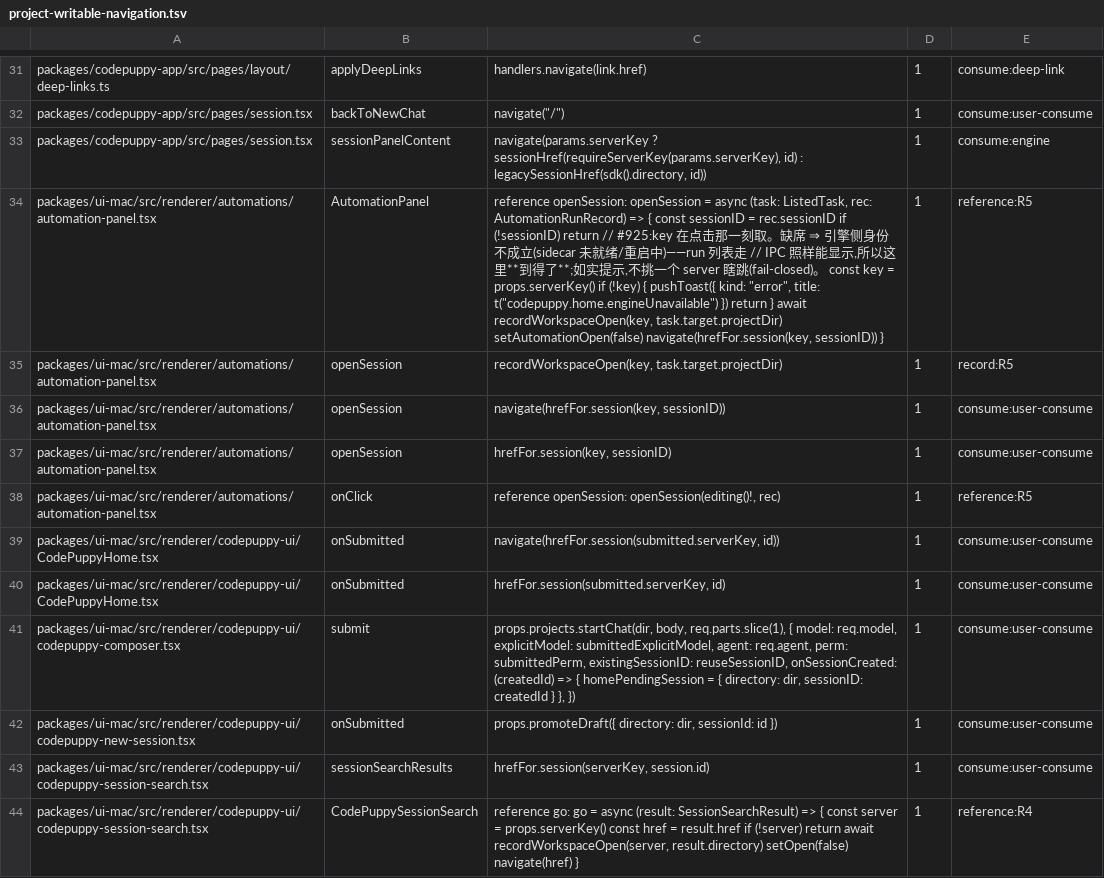
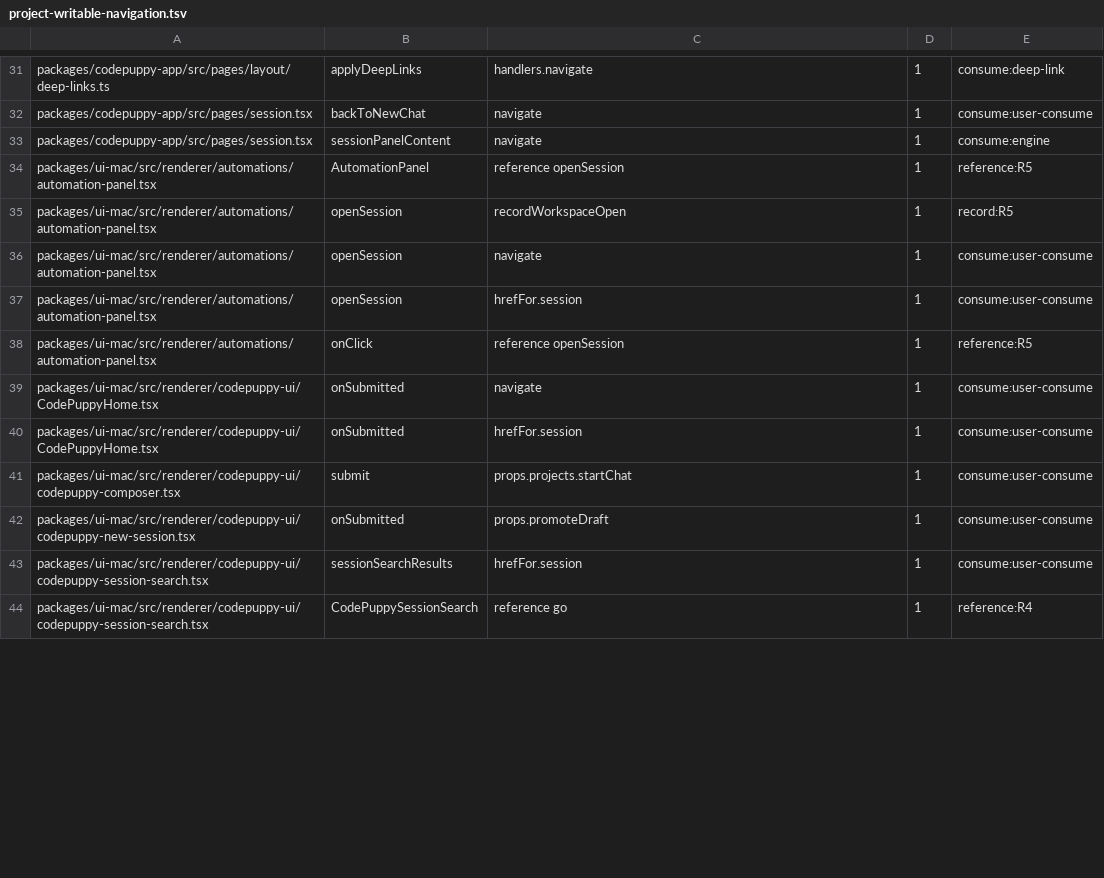
Before and after one commit to impharaon/alpha-code, a TSV file: scripts/project-writable-navigation.tsv, drawn as a sheet; only a part is shown, gaps mark what is left out; the diff covers the shown part only; the diff names each change by its address in the sheet, - before the commit and + after, or states it on an @@ line.

Commit message:
fix(ui-mac): align startup eligibility and injection evidence

```diff
--- a/scripts/project-writable-navigation.tsv
+++ b/scripts/project-writable-navigation.tsv
-C31: handlers.navigate(link.href)
+C31: handlers.navigate
-C32: navigate("/")
+C32: navigate
-C33: navigate(params.serverKey ? sessionHref(requireServerKey(params.serverKey), id) : legacySessionHref(sdk().directory, id))
+C33: navigate
-C34: reference openSession: openSession = async (task: ListedTask, rec: AutomationRunRecord) => { const sessionID = rec.sessionID if (!sessionID) return // #925:key 在点击那一刻取。缺席 ⇒ 引擎侧身份不成立(sidecar 未就绪/重启中)——run 列表走 // IPC 照样能显示,所以这里**到得了**;如实提示,不挑一个 server 瞎跳(fail-closed)。 const key = props.serverKey() if (!key) { pushToast({ kind: "error", title: t("codepuppy.home.engineUnavailable") }) return } await recordWorkspaceOpen(key, task.target.projectDir) setAutomationOpen(false) navigate(hrefFor.session(key, sessionID)) }
+C34: reference openSession
-C35: recordWorkspaceOpen(key, task.target.projectDir)
+C35: recordWorkspaceOpen
-C36: navigate(hrefFor.session(key, sessionID))
+C36: navigate
-C37: hrefFor.session(key, sessionID)
+C37: hrefFor.session
-C38: reference openSession: openSession(editing()!, rec)
+C38: reference openSession
-C39: navigate(hrefFor.session(submitted.serverKey, id))
+C39: navigate
-C40: hrefFor.session(submitted.serverKey, id)
+C40: hrefFor.session
-C41: props.projects.startChat(dir, body, req.parts.slice(1), { model: req.model, explicitModel: submittedExplicitModel, agent: req.agent, perm: submittedPerm, existingSessionID: reuseSessionID, onSessionCreated: (createdId) => { homePendingSession = { directory: dir, sessionID: createdId } }, })
+C41: props.projects.startChat
-C42: props.promoteDraft({ directory: dir, sessionId: id })
+C42: props.promoteDraft
-C43: hrefFor.session(serverKey, session.id)
+C43: hrefFor.session
-C44: reference go: go = async (result: SessionSearchResult) => { const server = props.serverKey() const href = result.href if (!server) return await recordWorkspaceOpen(server, result.directory) setOpen(false) navigate(href) }
+C44: reference go
```
Also changed, not shown: 72 edited cells elsewhere in this file, scripts/gate-files.tsv, 10 other files.
